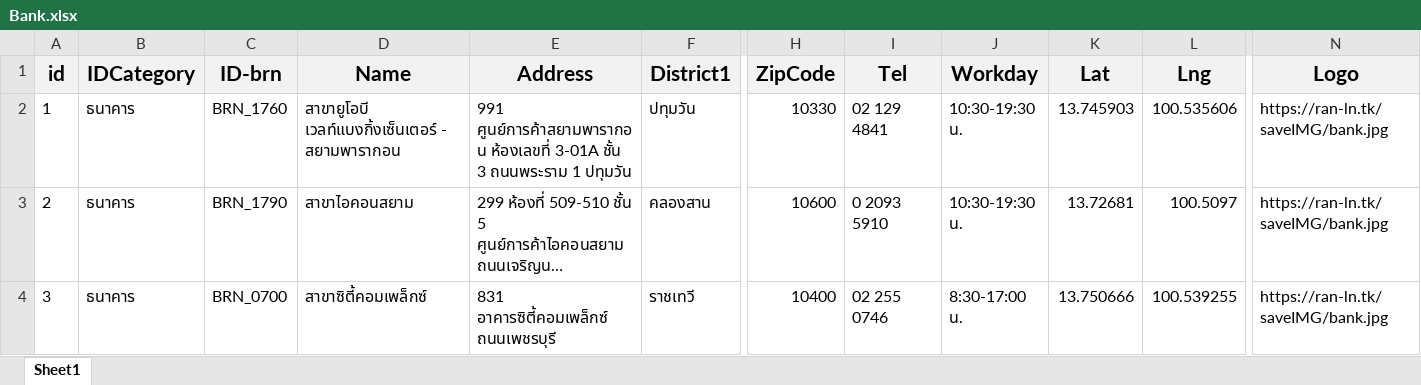
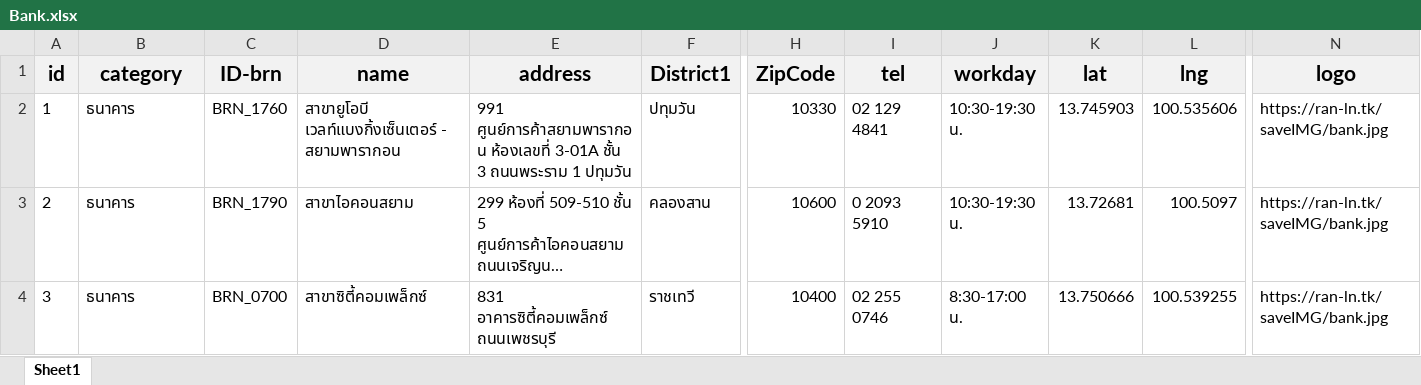
Before and after one commit to t9nsamp/Newexcel, an Excel workbook: Bank.xlsx, sheet Sheet1, drawn as a sheet; only a part is shown, gaps mark what is left out; long unchanged cells end in …; values as stored, in another font and other column widths than the file's, no borders; the diff names each change by its address in the sheet, - before the commit and + after, or states it on an @@ line.

Commit message:
Add files via upload

```diff
--- a/Bank.xlsx (sheet Sheet1)
+++ b/Bank.xlsx (sheet Sheet1)
-B1: IDCategory
+B1: category
-D1: Name
+D1: name
-E1: Address
+E1: address
-I1: Tel
+I1: tel
-J1: Workday
+J1: workday
-K1: Lat
+K1: lat
-L1: Lng
+L1: lng
-N1: Logo
+N1: logo
```
